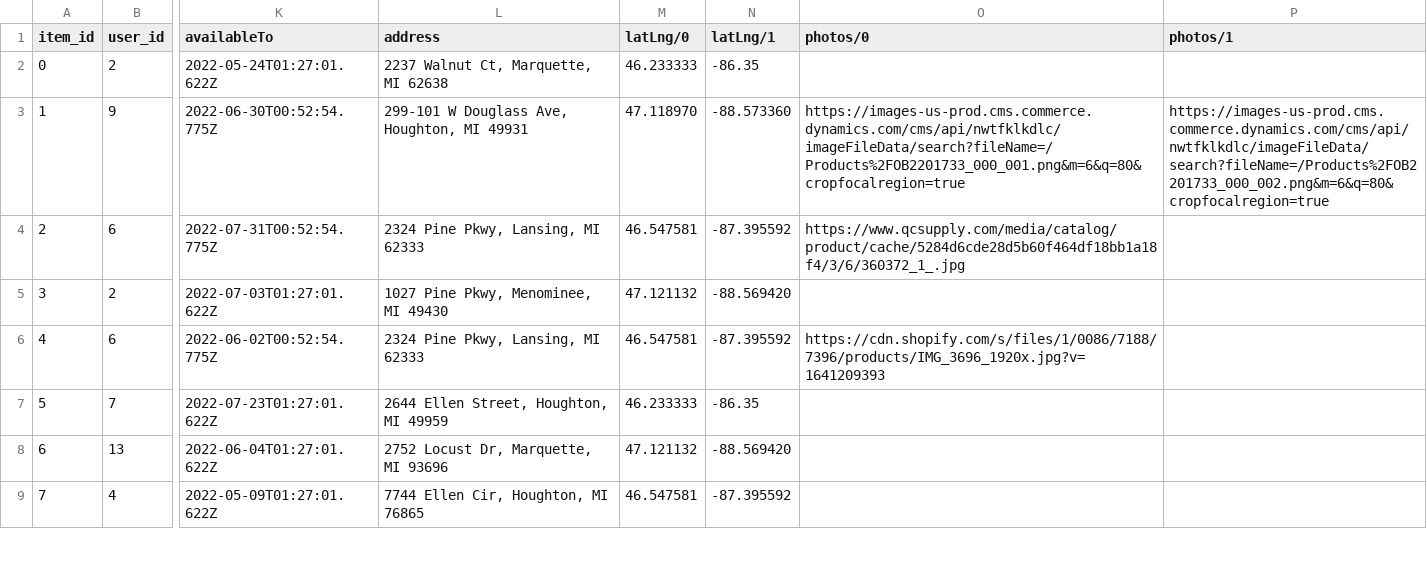
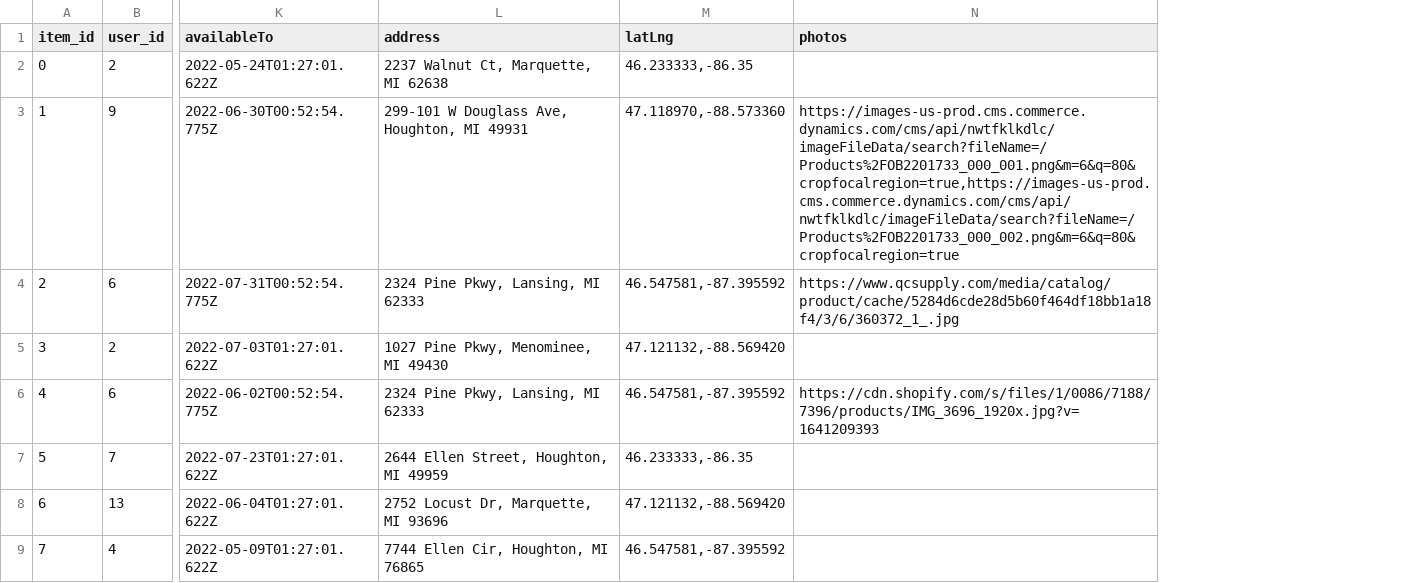
Before and after one commit to rpp33-boc-atlantic/garager, a CSV file: server/database/items.csv, drawn as a sheet; only a part is shown, gaps mark what is left out; removed rows and columns are numbered as before the commit, all else as after; the diff names each change by its address in the sheet, - before the commit and + after, or states it on an @@ line.

Commit message:
changed csv

```diff
--- a/server/database/items.csv
+++ b/server/database/items.csv
-column M (latLng/0), rows 2-9: 46.233333 | 47.118970 | 46.547581 | 47.121132 | 46.547581 | 46.233333 | 47.121132 | 46.547581
-column N (latLng/1), rows 2-9: -86.35 | -88.573360 | -87.395592 | -88.569420 | -87.395592 | -86.35 | -88.569420 | -87.395592
+column M (latLng), rows 2-9: 46.233333,-86.35 | 47.118970,-88.573360 | 46.547581,-87.395592 | 47.121132,-88.569420 | 46.547581,-87.395592 | 46.233333,-86.35 | 47.121132,-88.569420 | 46.547581,-87.395592
-column P (photos/1), row 3: https://images-us-prod.cms.commerce.dynamics.com/cms/api/nwtfklkdlc/imageFileData/search?fileName=/Products%2FOB2201733_000_002.png&m=6&q=80&cropfocalregion=true
-N1: photos/0
+N1: photos
-N3 (photos): https://images-us-prod.cms.commerce.dynamics.com/cms/api/nwtfklkdlc/imageFileData/search?fileName=/Products%2FOB2201733_000_001.png&m=6&q=80&cropfocalregion=true
+N3 (photos): https://images-us-prod.cms.commerce.dynamics.com/cms/api/nwtfklkdlc/imageFileData/search?fileName=/Products%2FOB2201733_000_001.png&m=6&q=80&cropfocalregion=true,https://images-us-prod.cms.commerce.dynamics.com/cms/api/nwtfklkdlc/imageFileData/search?fileName=/Products%2FOB2201733_000_002.png&m=6&q=80&cropfocalregion=true
```
